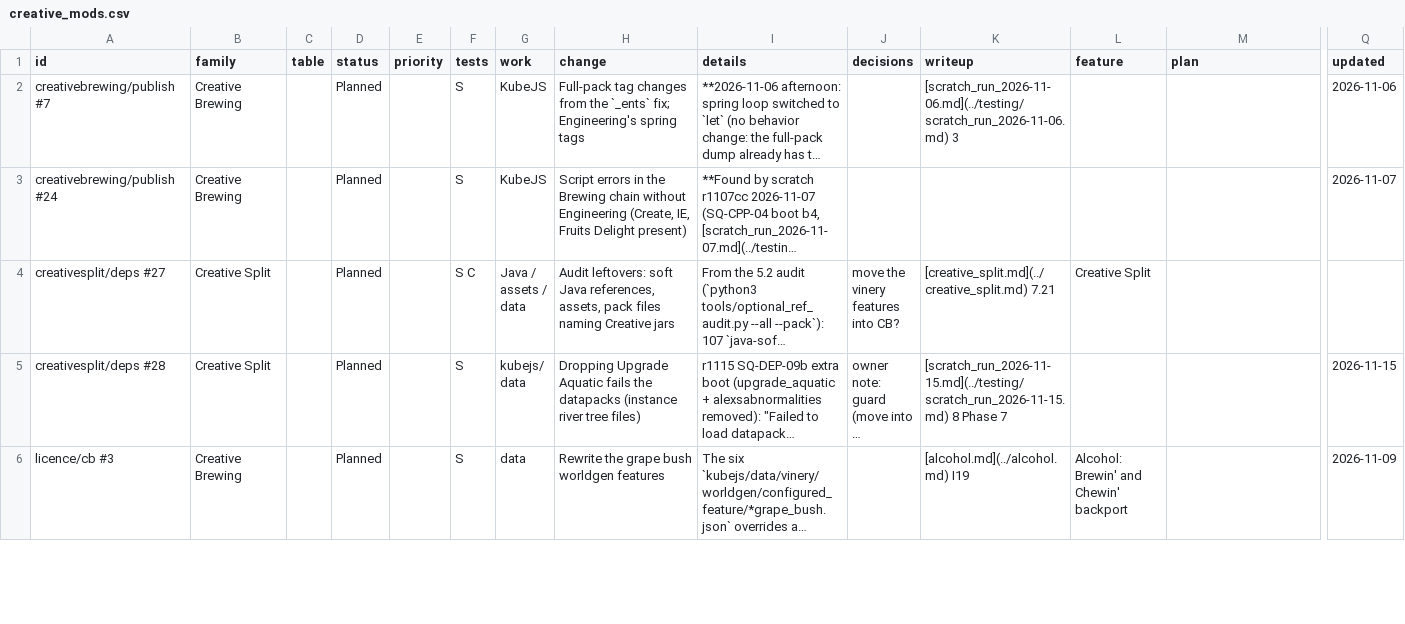
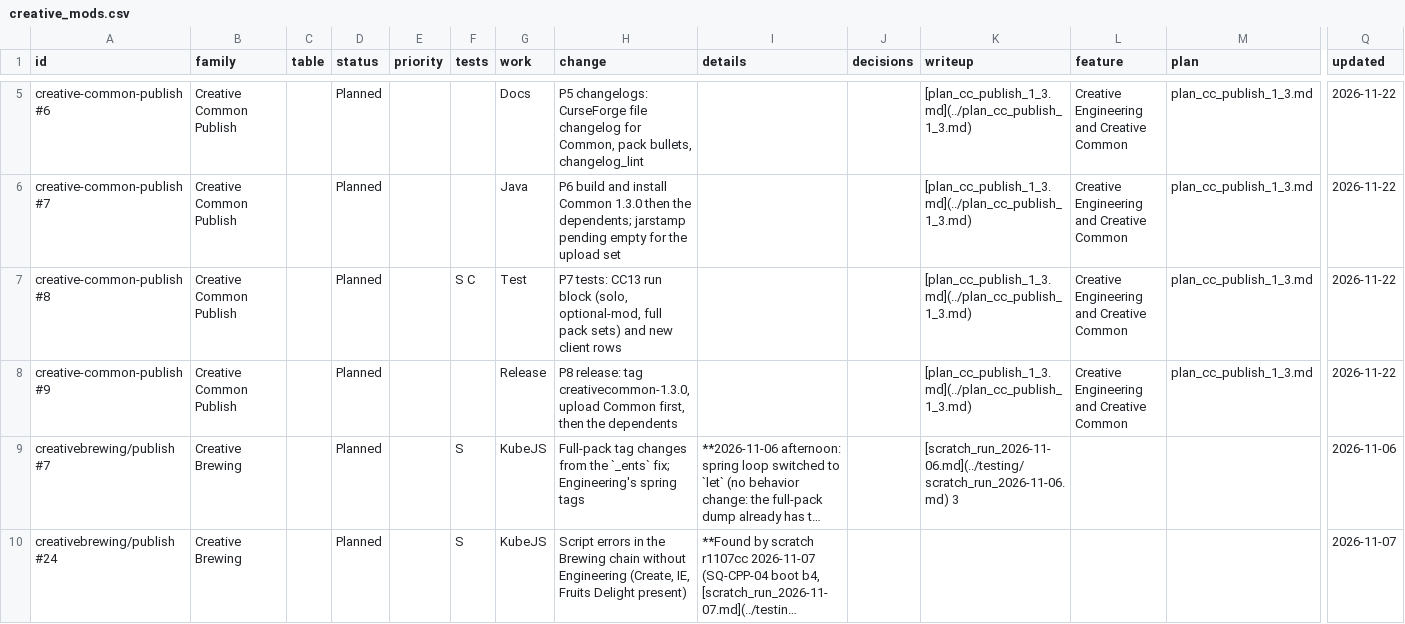
Before and after one commit to SaintAlfonzo/CreativeEngineering, a CSV file: feature_writeup/todo/rows/creative_mods.csv, drawn as a sheet; only a part is shown, gaps mark what is left out; the shorter side is filled out with more unchanged rows; long unchanged cells end in …; rows hold the shown columns only; the diff covers the shown part only; the diff names each change by its address in the sheet, - before the commit and + after, or states it on an @@ line.

```diff
--- a/feature_writeup/todo/rows/creative_mods.csv
+++ b/feature_writeup/todo/rows/creative_mods.csv
+row 5: creative-common-publish #6 | Creative Common Publish |  | Planned |  |  | Docs | P5 changelogs: CurseForge file changelog for Common, pack bullets, changelog_lint |  |  | [plan_cc_publish_1_3.md](../plan_cc_publish_1_3.md) | Creative Engineering and Creative Common | plan_cc_publish_1_3.md | 2026-11-22
+row 6: creative-common-publish #7 | Creative Common Publish |  | Planned |  |  | Java | P6 build and install Common 1.3.0 then the dependents; jarstamp pending empty for the upload set |  |  | [plan_cc_publish_1_3.md](../plan_cc_publish_1_3.md) | Creative Engineering and Creative Common | plan_cc_publish_1_3.md | 2026-11-22
+row 7: creative-common-publish #8 | Creative Common Publish |  | Planned |  | S C | Test | P7 tests: CC13 run block (solo, optional-mod, full pack sets) and new client rows |  |  | [plan_cc_publish_1_3.md](../plan_cc_publish_1_3.md) | Creative Engineering and Creative Common | plan_cc_publish_1_3.md | 2026-11-22
+row 8: creative-common-publish #9 | Creative Common Publish |  | Planned |  |  | Release | P8 release: tag creativecommon-1.3.0, upload Common first, then the dependents |  |  | [plan_cc_publish_1_3.md](../plan_cc_publish_1_3.md) | Creative Engineering and Creative Common | plan_cc_publish_1_3.md | 2026-11-22
```
Also changed, not shown: 5 added rows elsewhere in this file, 3 other files.
